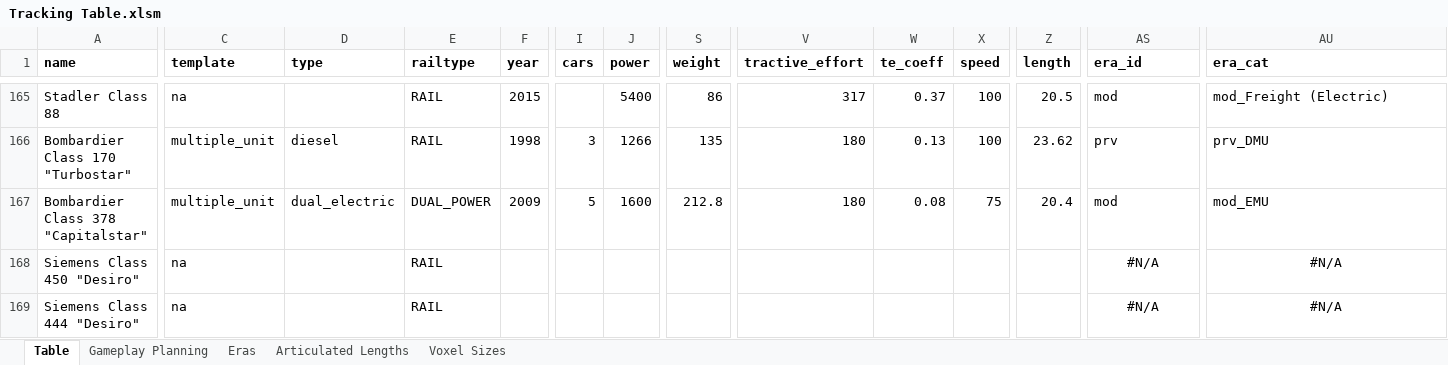
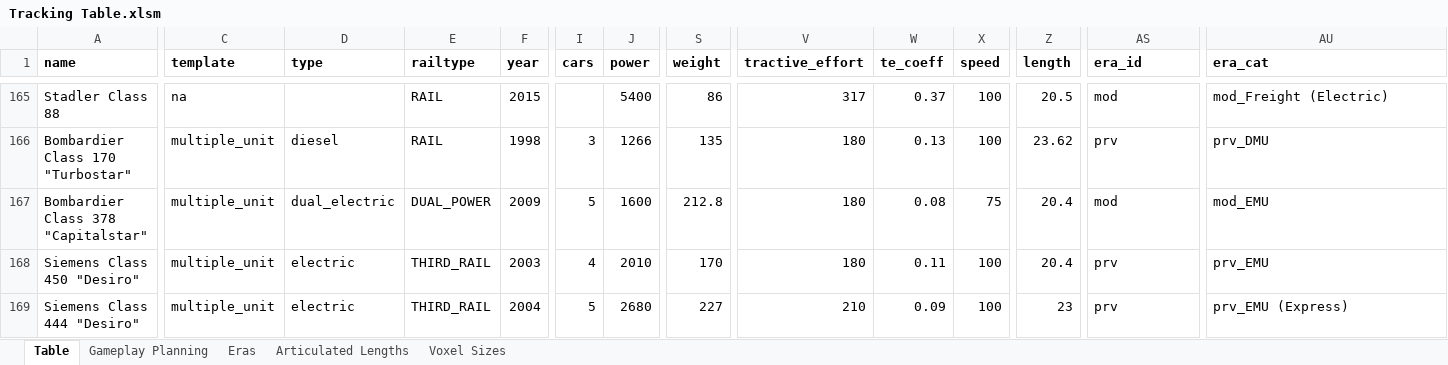
Before and after one commit to mattkimber/timberwolfs_trains, an Excel workbook: Tracking Table.xlsm, sheet Table, drawn as a sheet; only a part is shown, gaps mark what is left out; values as stored, in another font and other column widths than the file's, no borders; the diff covers the shown part only; the diff names each change by its address in the sheet, - before the commit and + after, or states it on an @@ line.

```diff
--- a/Tracking Table.xlsm (sheet Table)
+++ b/Tracking Table.xlsm (sheet Table)
-C168:C169 (template): na
+C168:C169 (template): multiple_unit
-D168:D169 (type): (empty)
+D168:D169 (type): electric
-E168:E169 (railtype): RAIL
+E168:E169 (railtype): THIRD_RAIL
-F168 (year): (empty)
+F168 (year): 2003
-I168 (cars): (empty)
+I168 (cars): 4
-J168 (power): (empty)
+J168 (power): 2010
-S168 (weight): (empty)
+S168 (weight): 170
-V168 (tractive_effort): (empty)
+V168 (tractive_effort): 180
-W168 (te_coeff): (empty)
+W168 (te_coeff): 0.11
-X168:X169 (speed): (empty)
+X168:X169 (speed): 100
-Z168 (length): (empty)
+Z168 (length): 20.4
-AS168:AS169 (era_id): #N/A
+AS168:AS169 (era_id): prv
-AS168:AS169 alignment: center
+AS168:AS169 alignment: left
-AU168 (era_cat): #N/A
+AU168 (era_cat): prv_EMU
-AU168:AU169 alignment: center
+AU168:AU169 alignment: left
-F169 (year): (empty)
+F169 (year): 2004
-I169 (cars): (empty)
+I169 (cars): 5
-J169 (power): (empty)
+J169 (power): 2680
-S169 (weight): (empty)
+S169 (weight): 227
-V169 (tractive_effort): (empty)
+V169 (tractive_effort): 210
-W169 (te_coeff): (empty)
+W169 (te_coeff): 0.09
-Z169 (length): (empty)
+Z169 (length): 23
-AU169 (era_cat): #N/A
+AU169 (era_cat): prv_EMU (Express)
```
Also changed, not shown: 1 added row, 1 removed row, 69 edited cells and cell formats elsewhere in this sheet, sheet Gameplay Planning, 15 other files.
